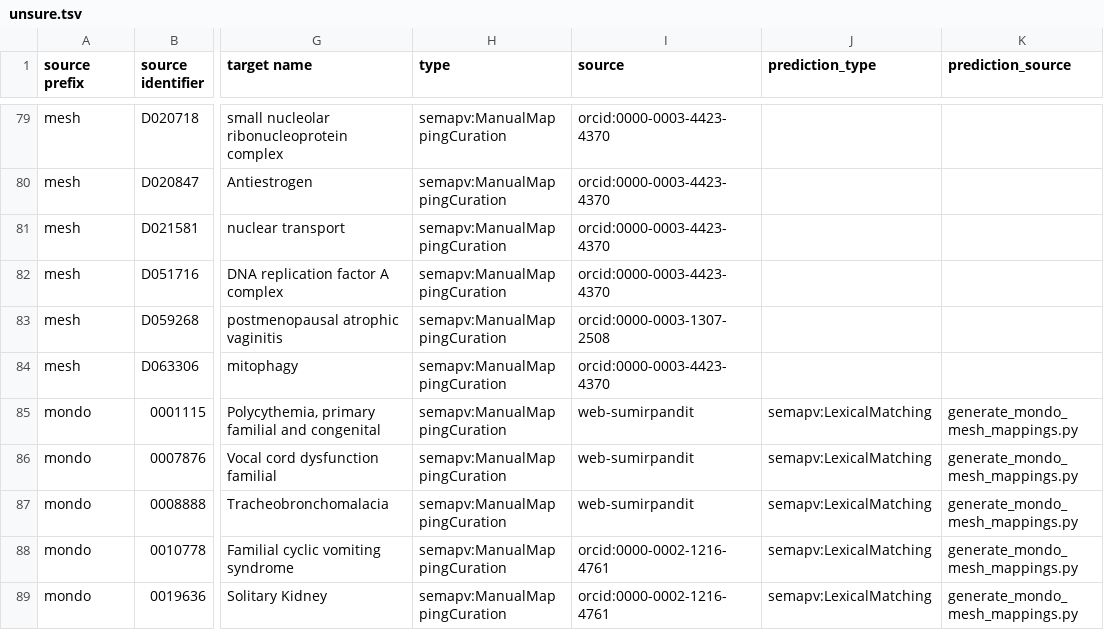
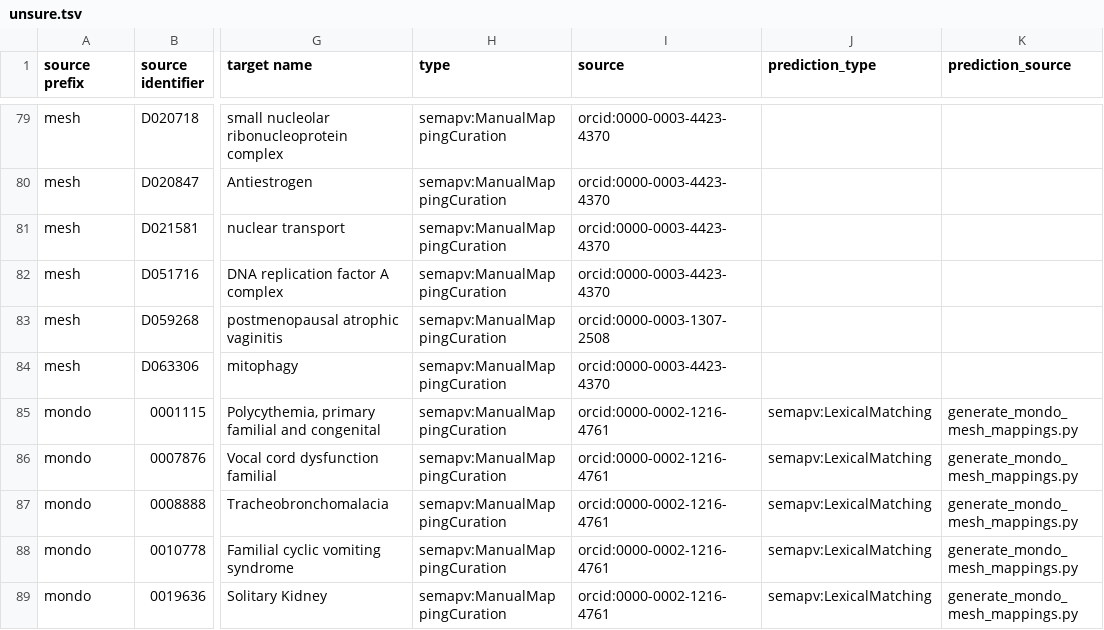
Before and after one commit to biopragmatics/biomappings, a TSV file: src/biomappings/resources/unsure.tsv, drawn as a sheet; only a part is shown, gaps mark what is left out; the diff names each change by its address in the sheet, - before the commit and + after, or states it on an @@ line.

```diff
--- a/src/biomappings/resources/unsure.tsv
+++ b/src/biomappings/resources/unsure.tsv
-I85:I87 (source): web-sumirpandit
+I85:I87 (source): orcid:0000-0002-1216-4761
```
Also changed, not shown: src/biomappings/resources/incorrect.tsv, 1 other file.
